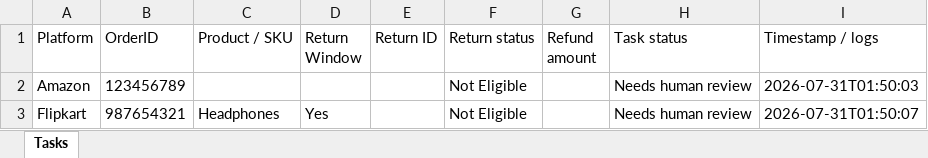
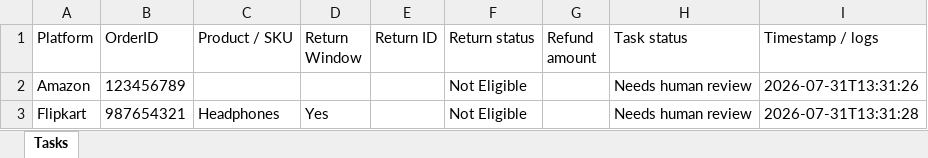
Before and after one commit to AdityaUK01/FAYM_TASK, an Excel workbook: returns_tasks.xlsx, sheet Tasks, drawn as a sheet; values as stored, in another font and other column widths than the file's, no borders; the diff names each change by its address in the sheet, - before the commit and + after, or states it on an @@ line.

```diff
--- a/returns_tasks.xlsx (sheet Tasks)
+++ b/returns_tasks.xlsx (sheet Tasks)
-I2 (Timestamp / logs): 2026-07-31T01:50:03
+I2 (Timestamp / logs): 2026-07-31T13:31:26
-I3 (Timestamp / logs): 2026-07-31T01:50:07
+I3 (Timestamp / logs): 2026-07-31T13:31:28
```
Also changed, not shown: 1 other file.
